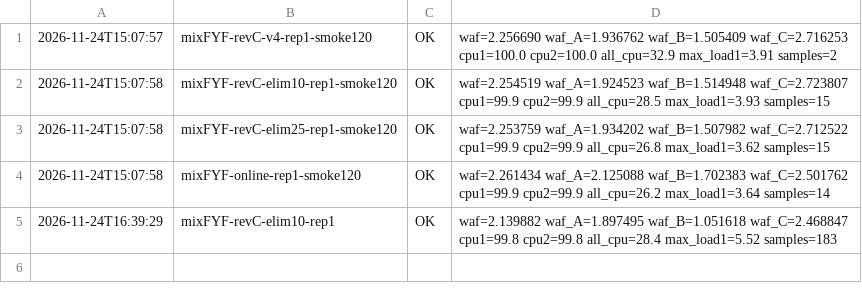
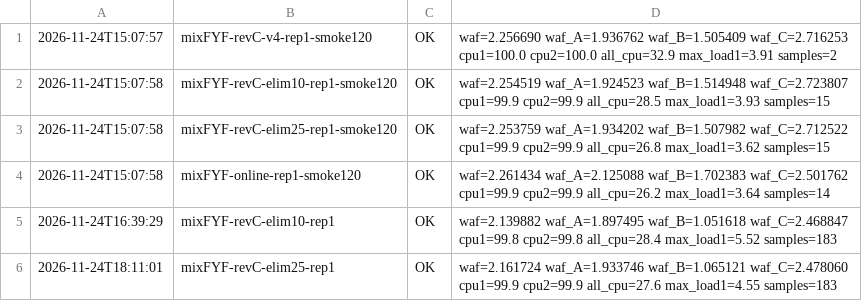
Before and after one commit to oyeong011/iCAT-experiments, a TSV file: result/revC-20261124/checks.tsv, drawn as a sheet.

```diff
--- a/result/revC-20261124/checks.tsv
+++ b/result/revC-20261124/checks.tsv
@@ -5 +5,2 @@
 2026-11-24T16:39:29	mixFYF-revC-elim10-rep1	OK	waf=2.139882 waf_A=1.897495 waf_B=1.051618 waf_C=2.468847 cpu1=99.8 cpu2=99.8 all_cpu=28.4 max_load1=5.52 samples=183	
+2026-11-24T18:11:01	mixFYF-revC-elim25-rep1	OK	waf=2.161724 waf_A=1.933746 waf_B=1.065121 waf_C=2.478060 cpu1=99.9 cpu2=99.9 all_cpu=27.6 max_load1=4.55 samples=183	
```
Also changed, not shown: result/revC-20261124-analysis/runs.csv, result/revC-20261124-analysis/stats.csv, 44 other files.
